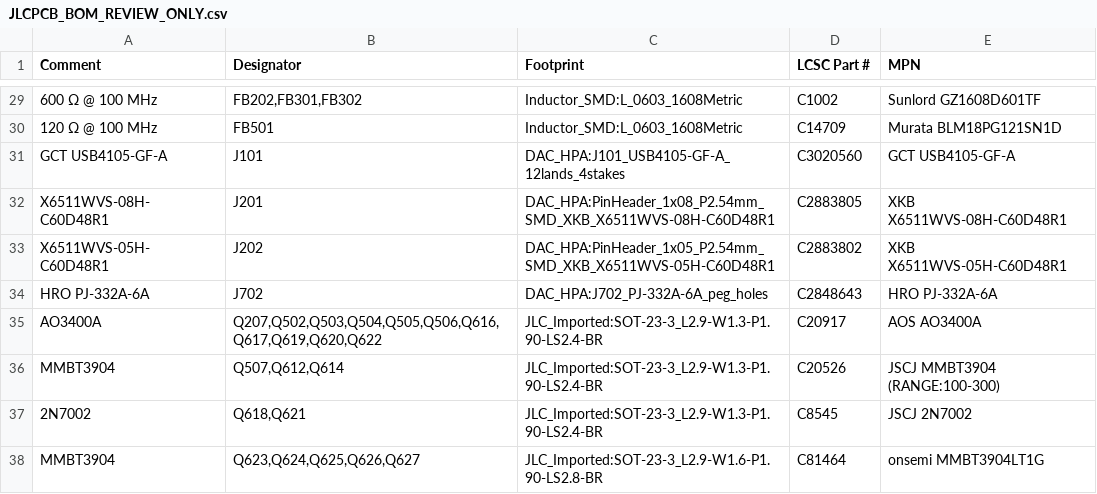
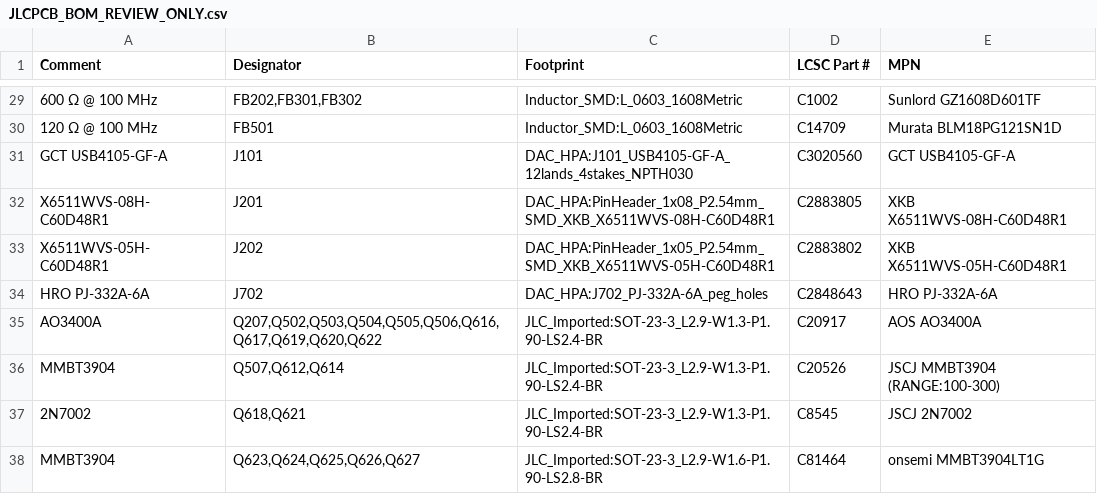
Before and after one commit to ooyang0325/Hi-Res-DAC, a CSV file: hardware/JLCPCB_BOM_REVIEW_ONLY.csv, drawn as a sheet; only a part is shown, gaps mark what is left out; the diff names each change by its address in the sheet, - before the commit and + after, or states it on an @@ line.

```diff
--- a/hardware/JLCPCB_BOM_REVIEW_ONLY.csv
+++ b/hardware/JLCPCB_BOM_REVIEW_ONLY.csv
-C31 (Footprint): DAC_HPA:J101_USB4105-GF-A_12lands_4stakes
+C31 (Footprint): DAC_HPA:J101_USB4105-GF-A_12lands_4stakes_NPTH030
```
Also changed, not shown: 38 other files.
